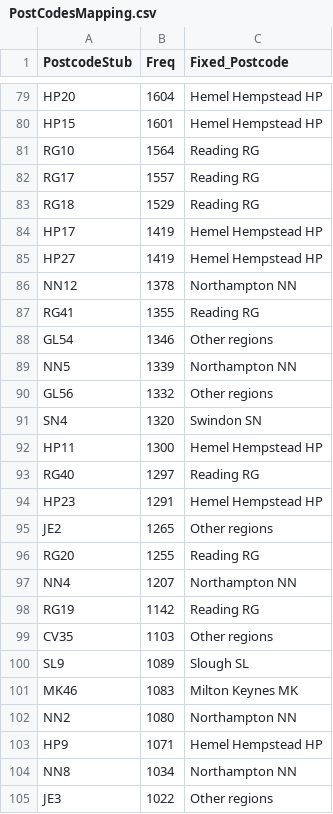
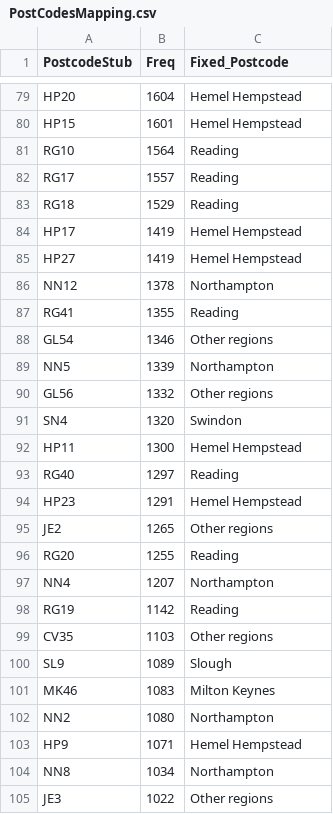
Before and after one commit to jadonzhou/PatientDischargePrediction, a CSV file: PostCodesMapping.csv, drawn as a sheet; only a part is shown, gaps mark what is left out; the diff covers the shown part only; the diff names each change by its address in the sheet, - before the commit and + after, or states it on an @@ line.

```diff
--- a/PostCodesMapping.csv
+++ b/PostCodesMapping.csv
-C79:C80 (Fixed_Postcode): Hemel Hempstead HP
+C79:C80 (Fixed_Postcode): Hemel Hempstead
-C81:C83 (Fixed_Postcode): Reading RG
+C81:C83 (Fixed_Postcode): Reading
-C84:C85 (Fixed_Postcode): Hemel Hempstead HP
+C84:C85 (Fixed_Postcode): Hemel Hempstead
-C86 (Fixed_Postcode): Northampton NN
+C86 (Fixed_Postcode): Northampton
-C87 (Fixed_Postcode): Reading RG
+C87 (Fixed_Postcode): Reading
-C89 (Fixed_Postcode): Northampton NN
+C89 (Fixed_Postcode): Northampton
-C91 (Fixed_Postcode): Swindon SN
+C91 (Fixed_Postcode): Swindon
-C92 (Fixed_Postcode): Hemel Hempstead HP
+C92 (Fixed_Postcode): Hemel Hempstead
-C93 (Fixed_Postcode): Reading RG
+C93 (Fixed_Postcode): Reading
-C94 (Fixed_Postcode): Hemel Hempstead HP
+C94 (Fixed_Postcode): Hemel Hempstead
-C96 (Fixed_Postcode): Reading RG
+C96 (Fixed_Postcode): Reading
-C97 (Fixed_Postcode): Northampton NN
+C97 (Fixed_Postcode): Northampton
-C98 (Fixed_Postcode): Reading RG
+C98 (Fixed_Postcode): Reading
-C100 (Fixed_Postcode): Slough SL
+C100 (Fixed_Postcode): Slough
-C101 (Fixed_Postcode): Milton Keynes MK
+C101 (Fixed_Postcode): Milton Keynes
-C102 (Fixed_Postcode): Northampton NN
+C102 (Fixed_Postcode): Northampton
-C103 (Fixed_Postcode): Hemel Hempstead HP
+C103 (Fixed_Postcode): Hemel Hempstead
-C104 (Fixed_Postcode): Northampton NN
+C104 (Fixed_Postcode): Northampton
```
Also changed, not shown: 108 edited cells elsewhere in this file.
